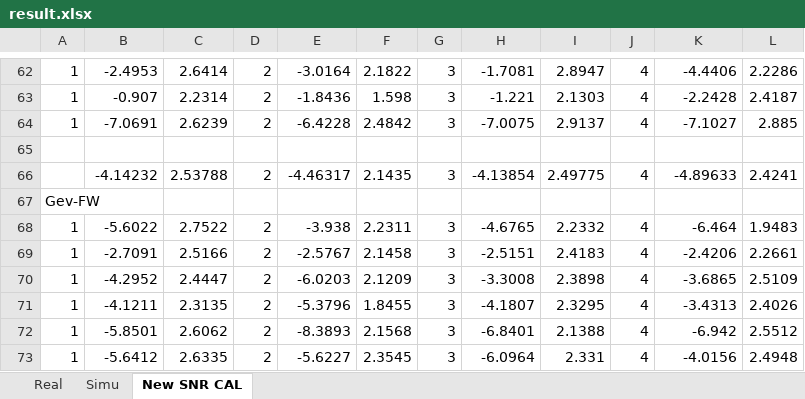
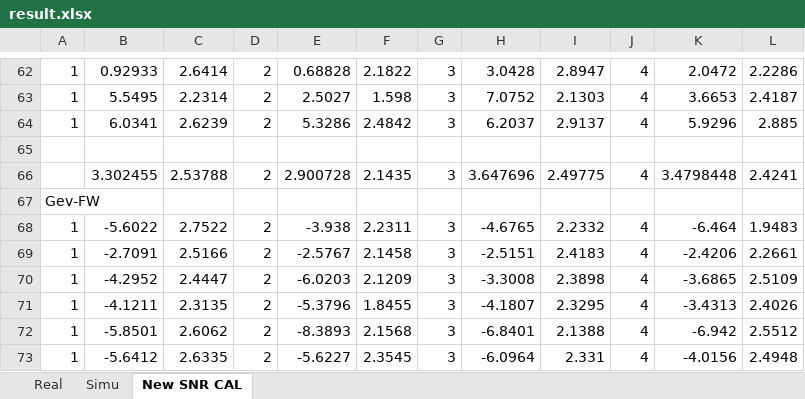
Before and after one commit to whuzk/BeamSaber, an Excel workbook: Output/result.xlsx, sheet New SNR CAL, drawn as a sheet; only a part is shown, gaps mark what is left out; values as stored, in another font and other column widths than the file's, no borders; the diff covers the shown part only; the diff names each change by its address in the sheet, - before the commit and + after, or states it on an @@ line.

```diff
--- a/Output/result.xlsx (sheet New SNR CAL)
+++ b/Output/result.xlsx (sheet New SNR CAL)
-B62: -2.4953
+B62: 0.92933
-E62: -3.0164
+E62: 0.68828
-H62: -1.7081
+H62: 3.0428
-K62: -4.4406
+K62: 2.0472
-B63: -0.907
+B63: 5.5495
-E63: -1.8436
+E63: 2.5027
-H63: -1.221
+H63: 7.0752
-K63: -2.2428
+K63: 3.6653
-B64: -7.0691
+B64: 6.0341
-E64: -6.4228
+E64: 5.3286
-H64: -7.0075
+H64: 6.2037
-K64: -7.1027
+K64: 5.9296
-B66: -4.14232
+B66: 3.302455
-E66: -4.46317
+E66: 2.900728
-H66: -4.13854
+H66: 3.647696
-K66: -4.89633
+K66: 3.4798448
```
Also changed, not shown: 32 edited cells elsewhere in this sheet, 10 other files.
